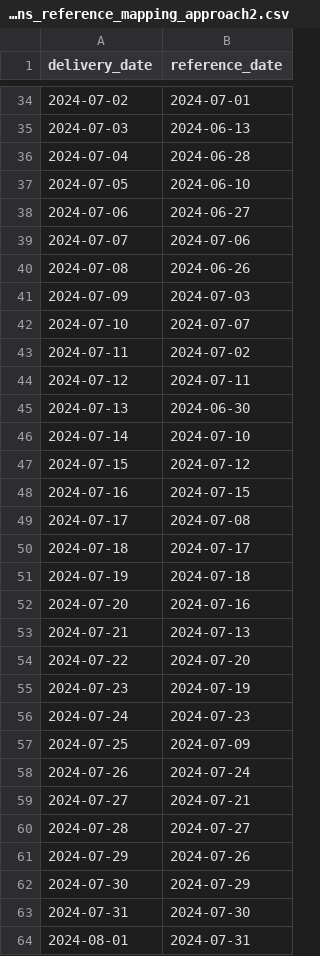
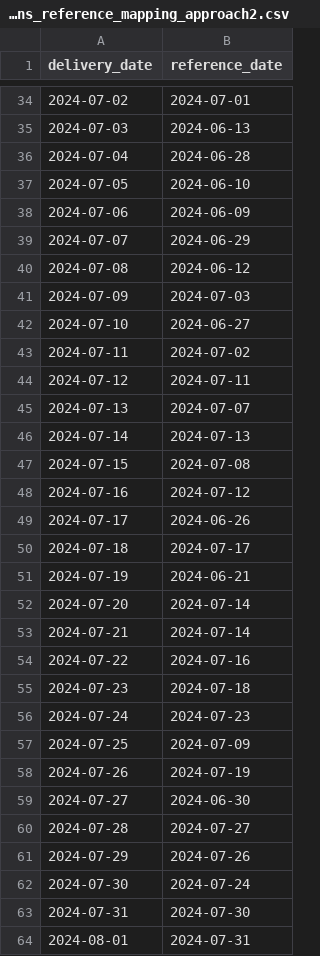
Before and after one commit to apostoloska21/reference_day, a CSV file: task2_week2/src/data/processed/kmeans_reference_mapping_approach2.csv, drawn as a sheet; only a part is shown, gaps mark what is left out; the diff covers the shown part only.

```diff
--- a/task2_week2/src/data/processed/kmeans_reference_mapping_approach2.csv
+++ b/task2_week2/src/data/processed/kmeans_reference_mapping_approach2.csv
@@ -37,27 +37,27 @@ delivery_date,reference_date
 2024-07-05,2024-06-10
-2024-07-06,2024-06-27
-2024-07-07,2024-07-06
-2024-07-08,2024-06-26
+2024-07-06,2024-06-09
+2024-07-07,2024-06-29
+2024-07-08,2024-06-12
 2024-07-09,2024-07-03
-2024-07-10,2024-07-07
+2024-07-10,2024-06-27
 2024-07-11,2024-07-02
 2024-07-12,2024-07-11
-2024-07-13,2024-06-30
-2024-07-14,2024-07-10
-2024-07-15,2024-07-12
-2024-07-16,2024-07-15
-2024-07-17,2024-07-08
+2024-07-13,2024-07-07
+2024-07-14,2024-07-13
+2024-07-15,2024-07-08
+2024-07-16,2024-07-12
+2024-07-17,2024-06-26
 2024-07-18,2024-07-17
-2024-07-19,2024-07-18
-2024-07-20,2024-07-16
-2024-07-21,2024-07-13
-2024-07-22,2024-07-20
-2024-07-23,2024-07-19
+2024-07-19,2024-06-21
+2024-07-20,2024-07-14
+2024-07-21,2024-07-14
+2024-07-22,2024-07-16
+2024-07-23,2024-07-18
 2024-07-24,2024-07-23
 2024-07-25,2024-07-09
-2024-07-26,2024-07-24
-2024-07-27,2024-07-21
+2024-07-26,2024-07-19
+2024-07-27,2024-06-30
 2024-07-28,2024-07-27
 2024-07-29,2024-07-26
-2024-07-30,2024-07-29
+2024-07-30,2024-07-24
 2024-07-31,2024-07-30
```
Also changed, not shown: 62 edited cells elsewhere in this file, task2_week2/src/data/processed/daily_metrics_with_clusters_sklearn.csv, 7 other files.
